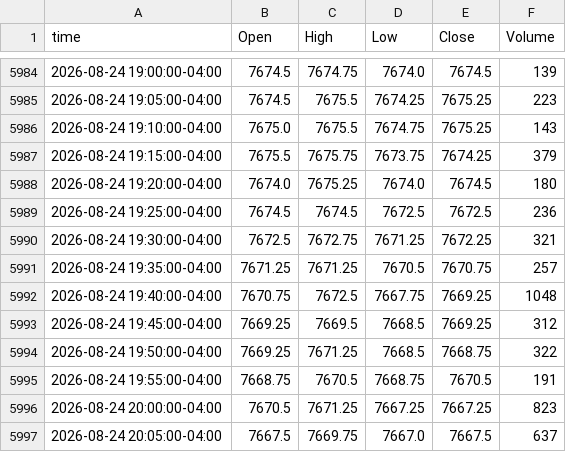
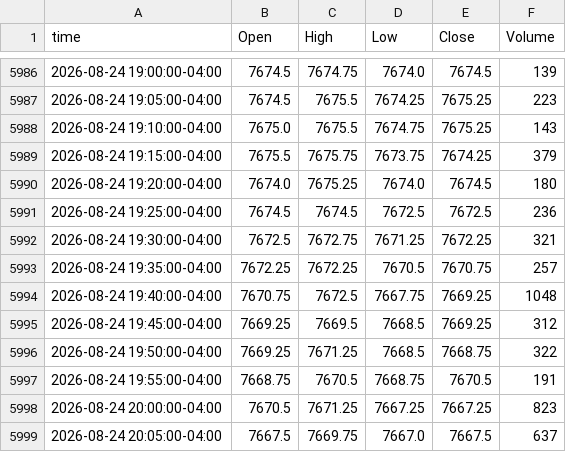
Before and after one commit to ductran1987/pharmd-bars, a CSV file: bars/ES_5m.csv, drawn as a sheet; only a part is shown, gaps mark what is left out; the diff covers the shown part only.

```diff
--- a/bars/ES_5m.csv
+++ b/bars/ES_5m.csv
@@ -5990,3 +5992,3 @@ time,Open,High,Low,Close,Volume
 2026-08-24 19:30:00-04:00,7672.5,7672.75,7671.25,7672.25,321
-2026-08-24 19:35:00-04:00,7671.25,7671.25,7670.5,7670.75,257
+2026-08-24 19:35:00-04:00,7672.25,7672.25,7670.5,7670.75,257
 2026-08-24 19:40:00-04:00,7670.75,7672.5,7667.75,7669.25,1048
```
Also changed, not shown: 2 added rows and 48 edited cells elsewhere in this file, bars/ES_1h.csv, bars/NQ_1h.csv, 1 other file.
